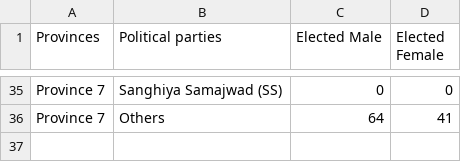
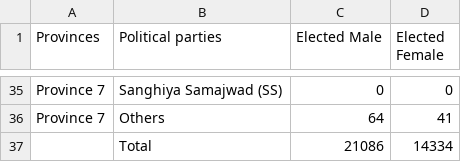
Before and after one commit to sherpaang/bureacracyrepresentation, a CSV file: data/local2017.csv, drawn as a sheet; only a part is shown, gaps mark what is left out; the diff names each change by its address in the sheet, - before the commit and + after, or states it on an @@ line.

```diff
--- a/data/local2017.csv
+++ b/data/local2017.csv
+row 37:  | Total | 21086 | 14334
```
Also changed, not shown: data/ncslevelrecent.csv, data/ncstype.csv, 10 other files.
